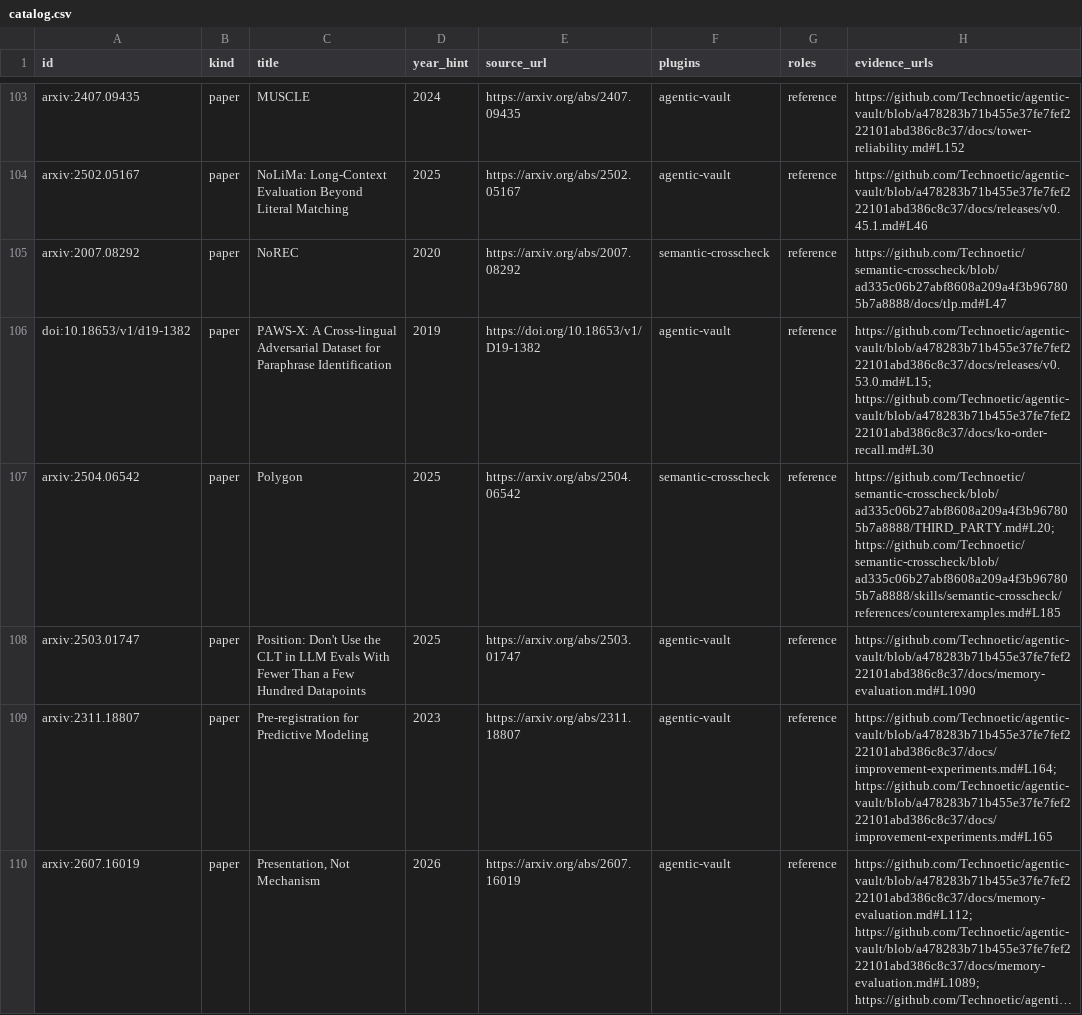
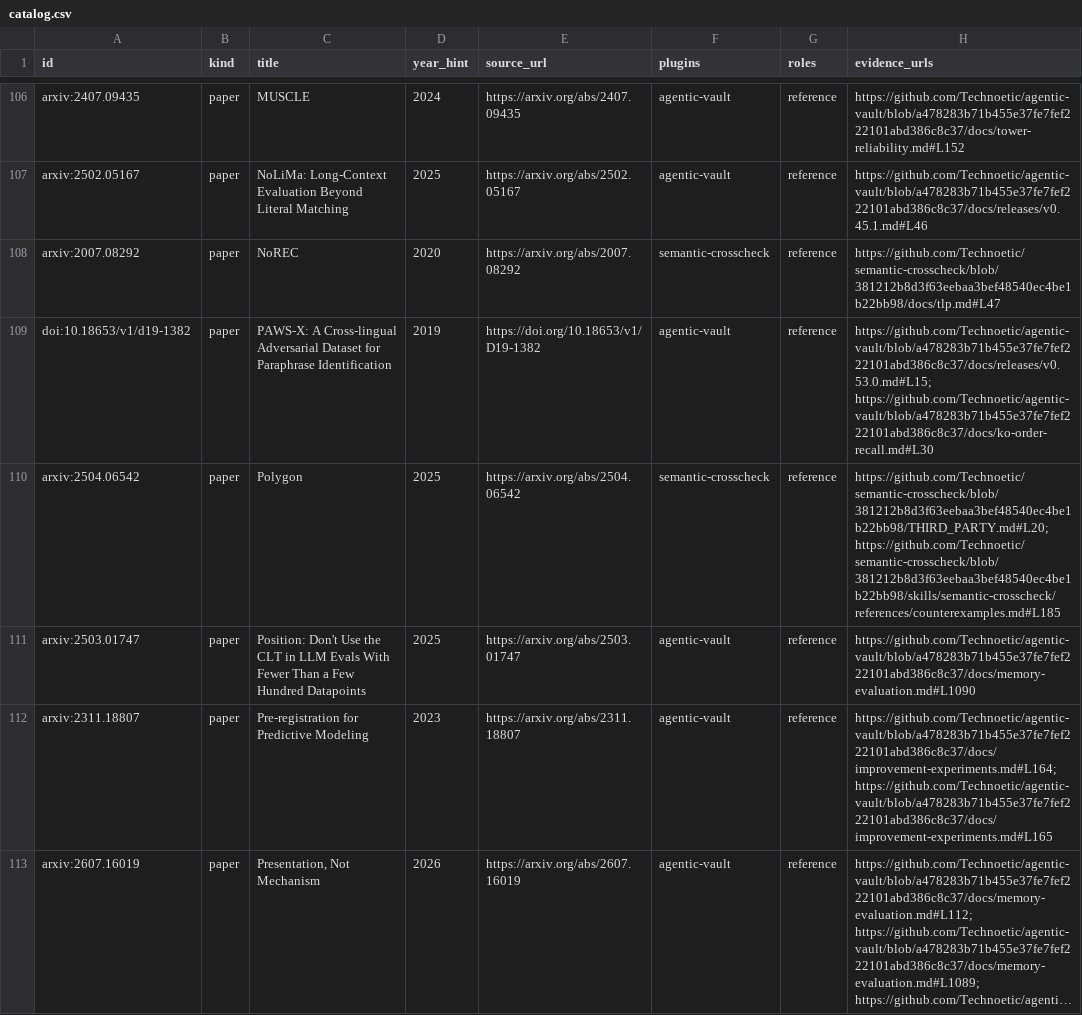
Before and after one commit to Technoetic/reference-atlas, a CSV file: data/catalog.csv, drawn as a sheet; only a part is shown, gaps mark what is left out; long unchanged cells end in …; the diff covers the shown part only.

Commit message:
data: repin semantic-crosscheck v0.34.0 and add 3 PostgreSQL 17 catalog references

```diff
--- a/data/catalog.csv
+++ b/data/catalog.csv
@@ -104,5 +107,5 @@ arxiv:2407.09435,paper,MUSCLE,2024,https://arxiv.org/abs/2407.09435,agentic-vaul
 arxiv:2502.05167,paper,NoLiMa: Long-Context Evaluation Beyond Literal Matching,2025,https://arxiv.org/abs/2502.05167,agentic-vault,reference,https://github.com/Technoetic/agentic-vault/blob/a478283b71b455e37fe7fef222101abd386c8c37/docs/releases/v0.45.1.md#L46
-arxiv:2007.08292,paper,NoREC,2020,https://arxiv.org/abs/2007.08292,semantic-crosscheck,reference,https://github.com/Technoetic/semantic-crosscheck/blob/ad335c06b27abf8608a209a4f3b967805b7a8888/docs/tlp.md#L47
+arxiv:2007.08292,paper,NoREC,2020,https://arxiv.org/abs/2007.08292,semantic-crosscheck,reference,https://github.com/Technoetic/semantic-crosscheck/blob/381212b8d3f63eebaa3bef48540ec4be1b22bb98/docs/tlp.md#L47
 doi:10.18653/v1/d19-1382,paper,PAWS-X: A Cross-lingual Adversarial Dataset for Paraphrase Identification,2019,https://doi.org/10.18653/v1/D19-1382,agentic-vault,reference,https://github.com/Technoetic/agentic-vault/blob/a478283b71b455e37fe7fef222101abd386c8c37/docs/releases/v0.53.0.md#L15; https://github.com/Technoetic/agentic-vault/blob/a478283b71b455e37fe7fef222101abd386c8c37/docs/ko-order-recall.md#L30
-arxiv:2504.06542,paper,Polygon,2025,https://arxiv.org/abs/2504.06542,semantic-crosscheck,reference,https://github.com/Technoetic/semantic-crosscheck/blob/ad335c06b27abf8608a209a4f3b967805b7a8888/THIRD_PARTY.md#L20; https://github.com/Technoetic/semantic-crosscheck/blob/ad335c06b27abf8608a209a4f3b967805b7a8888/skills/semantic-crosscheck/references/counterexamples.md#L185
+arxiv:2504.06542,paper,Polygon,2025,https://arxiv.org/abs/2504.06542,semantic-crosscheck,reference,https://github.com/Technoetic/semantic-crosscheck/blob/381212b8d3f63eebaa3bef48540ec4be1b22bb98/THIRD_PARTY.md#L20; https://github.com/Technoetic/semantic-crosscheck/blob/381212b8d3f63eebaa3bef48540ec4be1b22bb98/skills/semantic-crosscheck/references/counterexamples.md#L185
 arxiv:2503.01747,paper,Position: Don't Use the CLT in LLM Evals With Fewer Than a Few Hundred Datapoints,2025,https://arxiv.org/abs/2503.01747,agentic-vault,reference,https://github.com/Technoetic/agentic-vault/blob/a478283b71b455e37fe7fef222101abd386c8c37/docs/memory-evaluation.md#L1090
```
Also changed, not shown: 3 added rows and 73 edited cells elsewhere in this file, 11 other files.
